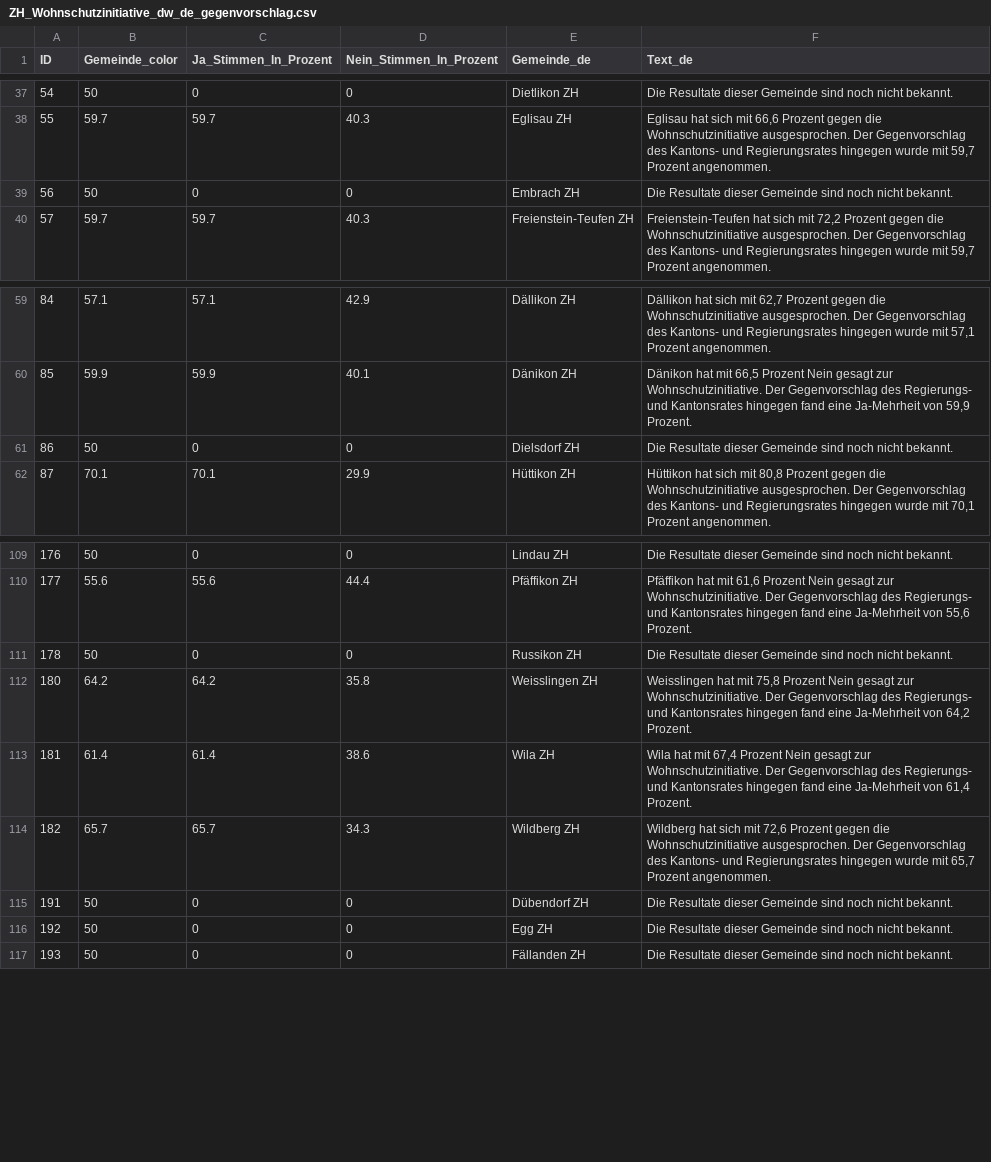
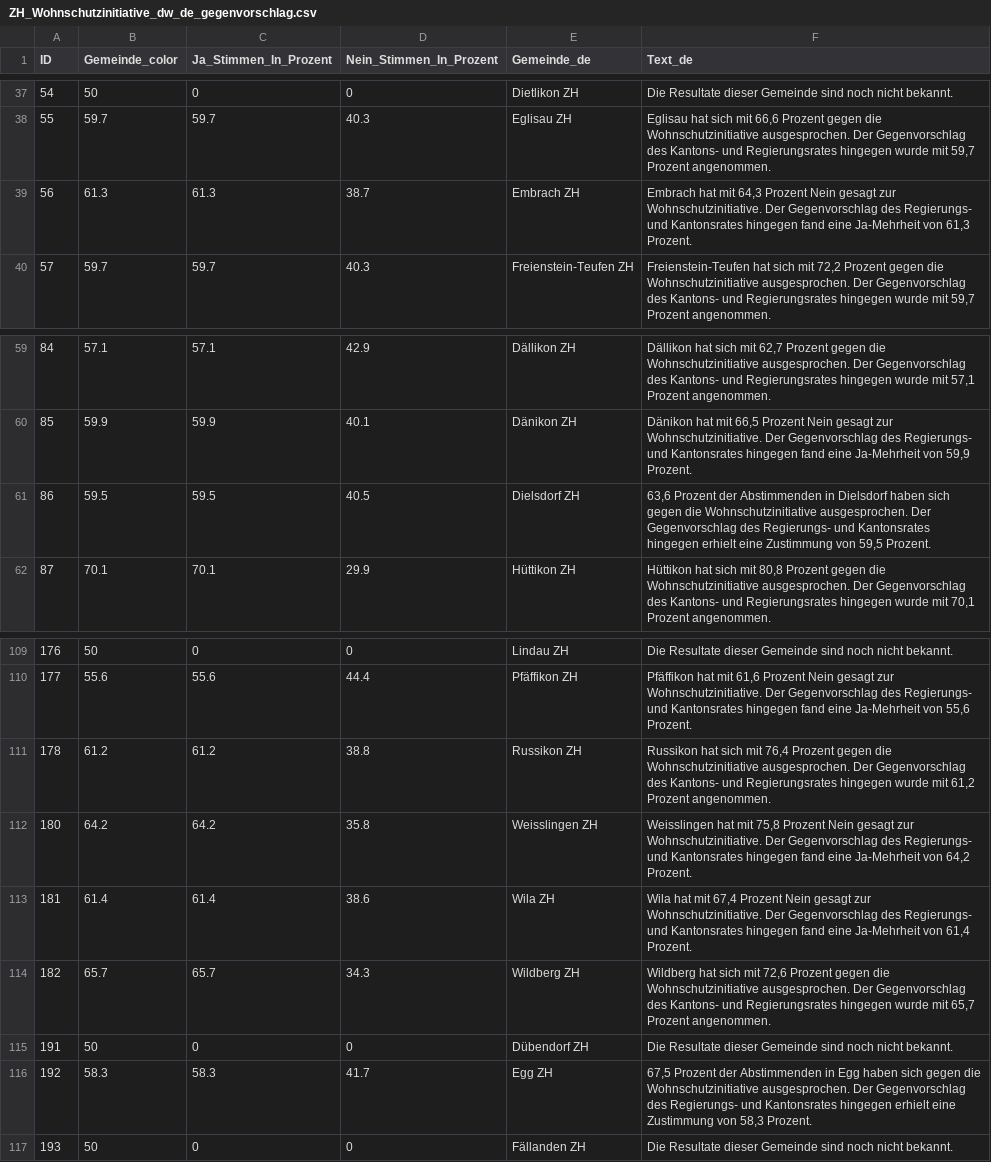
Before and after one commit to awp-finanznachrichten/lena_juni2026, a CSV file: Output_Cantons/ZH_Wohnschutzinitiative_dw_de_gegenvorschlag.csv, drawn as a sheet; only a part is shown, gaps mark what is left out.

```diff
--- a/Output_Cantons/ZH_Wohnschutzinitiative_dw_de_gegenvorschlag.csv
+++ b/Output_Cantons/ZH_Wohnschutzinitiative_dw_de_gegenvorschlag.csv
@@ -38,3 +38,3 @@
 55,59.7,59.7,40.3,"Eglisau ZH","Eglisau hat sich mit 66,6 Prozent gegen die Wohnschutzinitiative ausgesprochen. Der Gegenvorschlag des Kantons- und Regierungsrates hingegen wurde mit 59,7 Prozent angenommen."
-56,50,0,0,"Embrach ZH","Die Resultate dieser Gemeinde sind noch nicht bekannt."
+56,61.3,61.3,38.7,"Embrach ZH","Embrach hat mit 64,3 Prozent Nein gesagt zur Wohnschutzinitiative. Der Gegenvorschlag des Regierungs- und Kantonsrates hingegen fand eine Ja-Mehrheit von 61,3 Prozent."
 57,59.7,59.7,40.3,"Freienstein-Teufen ZH","Freienstein-Teufen hat sich mit 72,2 Prozent gegen die Wohnschutzinitiative ausgesprochen. Der Gegenvorschlag des Kantons- und Regierungsrates hingegen wurde mit 59,7 Prozent angenommen."
@@ -60,3 +60,3 @@
 85,59.9,59.9,40.1,"Dänikon ZH","Dänikon hat mit 66,5 Prozent Nein gesagt zur Wohnschutzinitiative. Der Gegenvorschlag des Regierungs- und Kantonsrates hingegen fand eine Ja-Mehrheit von 59,9 Prozent."
-86,50,0,0,"Dielsdorf ZH","Die Resultate dieser Gemeinde sind noch nicht bekannt."
+86,59.5,59.5,40.5,"Dielsdorf ZH","63,6 Prozent der Abstimmenden in Dielsdorf haben sich gegen die Wohnschutzinitiative ausgesprochen. Der Gegenvorschlag des Regierungs- und Kantonsrates hingegen erhielt eine Zustimmung von 59,5 Prozent."
 87,70.1,70.1,29.9,"Hüttikon ZH","Hüttikon hat sich mit 80,8 Prozent gegen die Wohnschutzinitiative ausgesprochen. Der Gegenvorschlag des Kantons- und Regierungsrates hingegen wurde mit 70,1 Prozent angenommen."
@@ -110,3 +110,3 @@
 177,55.6,55.6,44.4,"Pfäffikon ZH","Pfäffikon hat mit 61,6 Prozent Nein gesagt zur Wohnschutzinitiative. Der Gegenvorschlag des Regierungs- und Kantonsrates hingegen fand eine Ja-Mehrheit von 55,6 Prozent."
-178,50,0,0,"Russikon ZH","Die Resultate dieser Gemeinde sind noch nicht bekannt."
+178,61.2,61.2,38.8,"Russikon ZH","Russikon hat sich mit 76,4 Prozent gegen die Wohnschutzinitiative ausgesprochen. Der Gegenvorschlag des Kantons- und Regierungsrates hingegen wurde mit 61,2 Prozent angenommen."
 180,64.2,64.2,35.8,"Weisslingen ZH","Weisslingen hat mit 75,8 Prozent Nein gesagt zur Wohnschutzinitiative. Der Gegenvorschlag des Regierungs- und Kantonsrates hingegen fand eine Ja-Mehrheit von 64,2 Prozent."
@@ -115,3 +115,3 @@
 191,50,0,0,"Dübendorf ZH","Die Resultate dieser Gemeinde sind noch nicht bekannt."
-192,50,0,0,"Egg ZH","Die Resultate dieser Gemeinde sind noch nicht bekannt."
+192,58.3,58.3,41.7,"Egg ZH","67,5 Prozent der Abstimmenden in Egg haben sich gegen die Wohnschutzinitiative ausgesprochen. Der Gegenvorschlag des Regierungs- und Kantonsrates hingegen erhielt eine Zustimmung von 58,3 Prozent."
 193,50,0,0,"Fällanden ZH","Die Resultate dieser Gemeinde sind noch nicht bekannt."
```
Also changed, not shown: Output_Cantons/ZH_Wohnschutzinitiative_dw_de_initiative.csv, Output_Cantons/ZH_Wohnschutzinitiative_dw_de_overview.csv, 28 other files.
